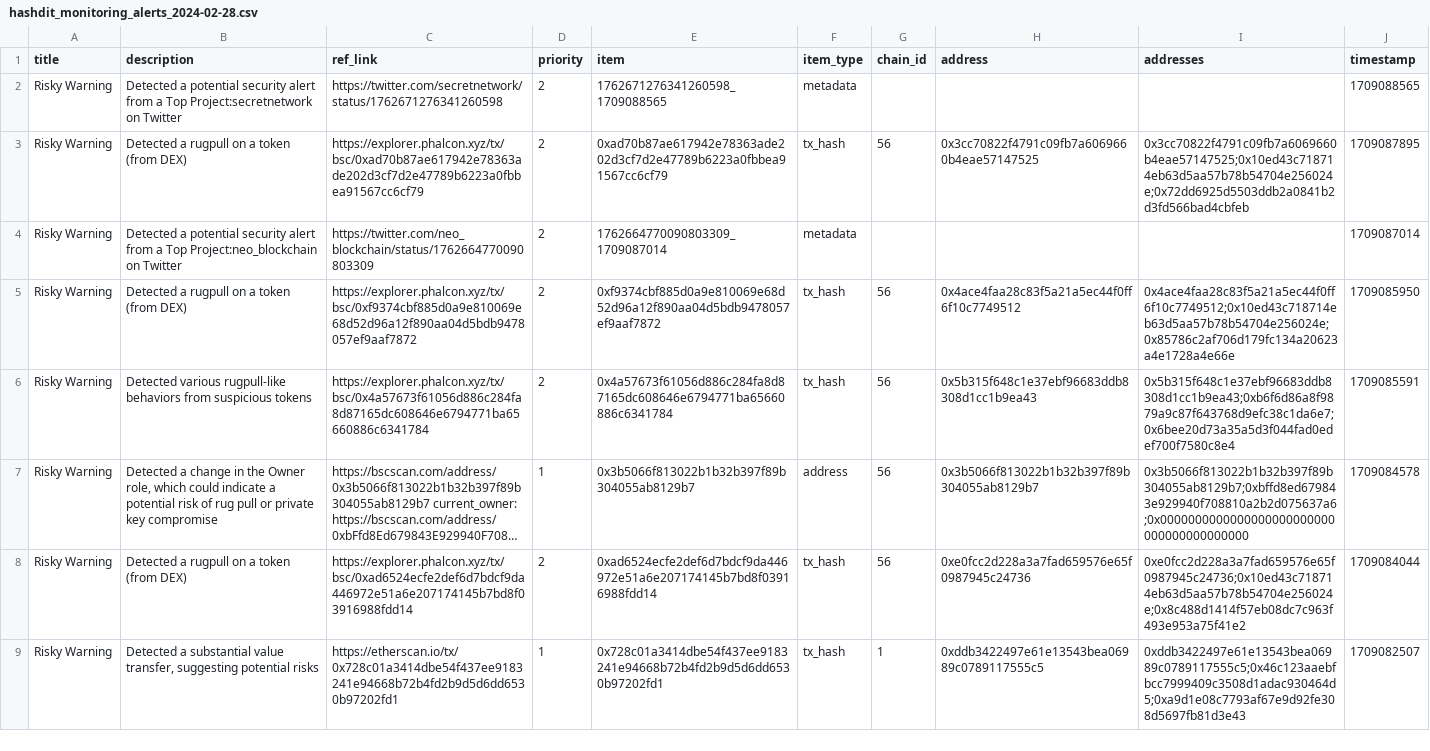
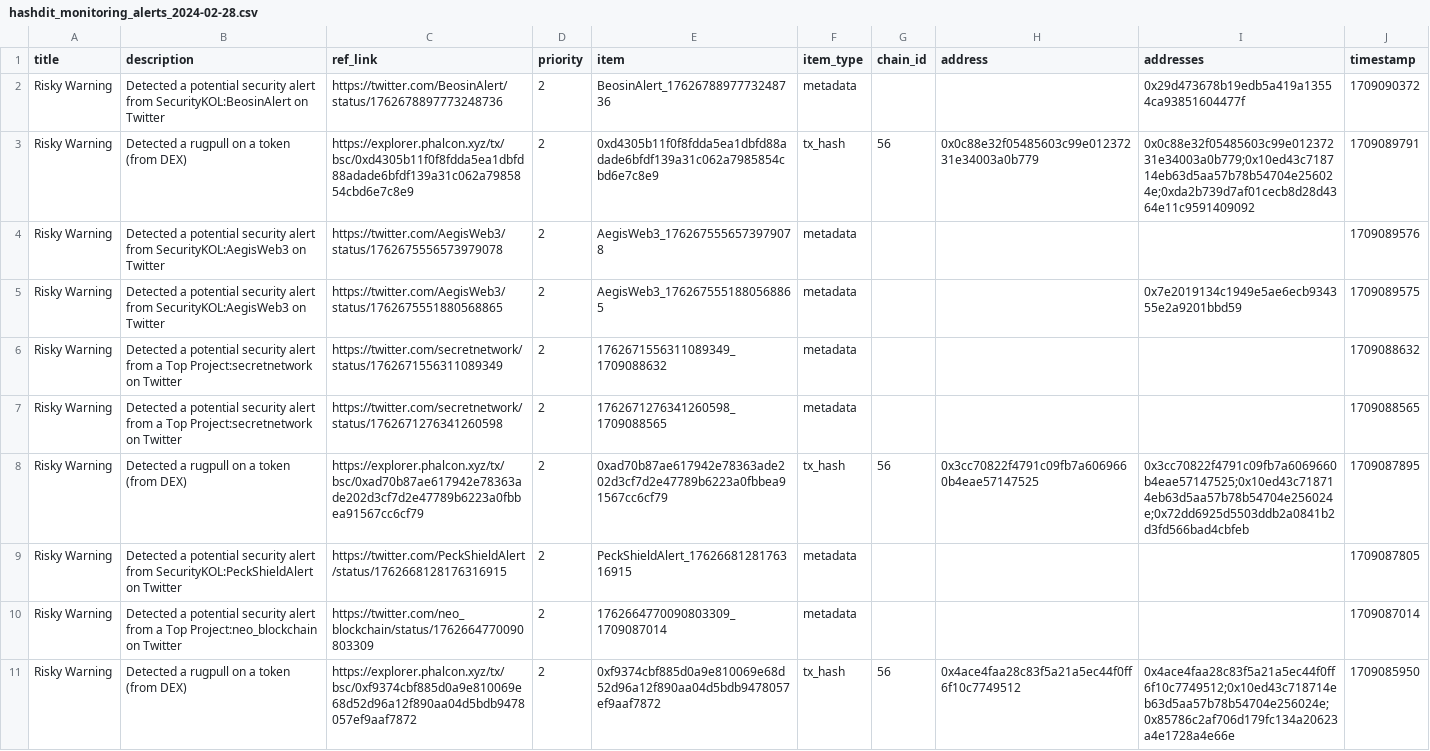
Before and after one commit to hashdit/hashdit, a CSV file: gitbook_source_code/data/hashdit_monitoring_alerts/hashdit_monitoring_alerts_2024-02-28.csv, drawn as a sheet; only a part is shown; the shorter side is filled out with more unchanged rows; long unchanged cells end in …; the diff names each change by its address in the sheet, - before the commit and + after, or states it on an @@ line.

Commit message:
hashdit_monitoring_alerts_2024-02-28.csv update

```diff
--- a/gitbook_source_code/data/hashdit_monitoring_alerts/hashdit_monitoring_alerts_2024-02-28.csv
+++ b/gitbook_source_code/data/hashdit_monitoring_alerts/hashdit_monitoring_alerts_2024-02-28.csv
+row 2: Risky Warning | Detected a potential security alert from SecurityKOL:BeosinAlert on Twitter | https://twitter.com/BeosinAlert/status/1762678897773248736 | 2 | BeosinAlert_1762678897773248736 | metadata |  |  | 0x29d473678b19edb5a419a13554ca93851604477f | 1709090372
+row 3: Risky Warning | Detected a rugpull on a token (from DEX) | https://explorer.phalcon.xyz/tx/bsc/0xd4305b11f0f8fdda5ea1dbfd88adade6bfdf139a31c062a7985854cbd6e7c8e9 | 2 | 0xd4305b11f0f8fdda5ea1dbfd88adade6bfdf139a31c062a7985854cbd6e7c8e9 | tx_hash | 56 | 0x0c88e32f05485603c99e01237231e34003a0b779 | 0x0c88e32f05485603c99e01237231e34003a0b779;0x10ed43c718714eb63d5aa57b78b54704e256024e;0xda2b739d7af01cecb8d28d4364e11c9591409092 | 1709089791
+row 4: Risky Warning | Detected a potential security alert from SecurityKOL:AegisWeb3 on Twitter | https://twitter.com/AegisWeb3/status/1762675556573979078 | 2 | AegisWeb3_1762675556573979078 | metadata |  |  |  | 1709089576
+row 5: Risky Warning | Detected a potential security alert from SecurityKOL:AegisWeb3 on Twitter | https://twitter.com/AegisWeb3/status/1762675551880568865 | 2 | AegisWeb3_1762675551880568865 | metadata |  |  | 0x7e2019134c1949e5ae6ecb934355e2a9201bbd59 | 1709089575
+row 6: Risky Warning | Detected a potential security alert from a Top Project:secretnetwork on Twitter | https://twitter.com/secretnetwork/status/1762671556311089349 | 2 | 1762671556311089349_1709088632 | metadata |  |  |  | 1709088632
+row 9: Risky Warning | Detected a potential security alert from SecurityKOL:PeckShieldAlert on Twitter | https://twitter.com/PeckShieldAlert/status/1762668128176316915 | 2 | PeckShieldAlert_1762668128176316915 | metadata |  |  |  | 1709087805
```
